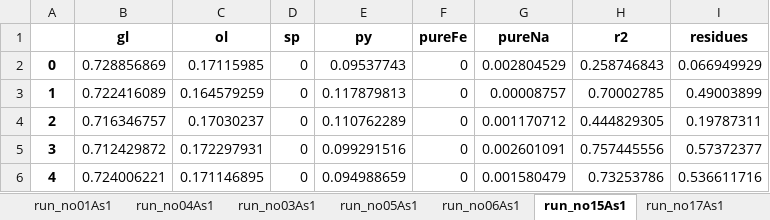
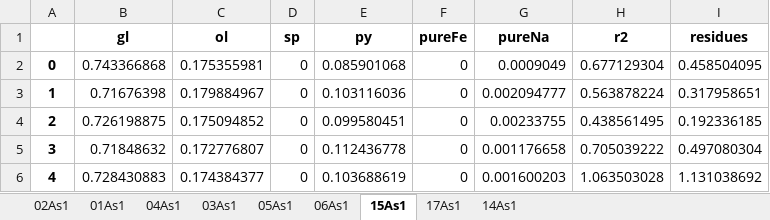
Before and after one commit to eazzzon/MassBalanceCal, an Excel workbook: benchmark/MCOneBulk/output.xlsx, sheet 15As1, drawn as a sheet; only a part is shown; values as stored, in another font and other column widths than the file's, no borders; the diff covers the shown part only; the diff names each change by its address in the sheet, - before the commit and + after, or states it on an @@ line.

```diff
--- a/benchmark/MCOneBulk/output.xlsx (sheet 15As1)
+++ b/benchmark/MCOneBulk/output.xlsx (sheet 15As1)
-sheet tab: run_no01As1
+sheet tab: 01As1
-sheet tab: run_no04As1
+sheet tab: 04As1
-sheet tab: run_no03As1
+sheet tab: 03As1
-sheet tab: run_no05As1
+sheet tab: 05As1
-sheet tab: run_no06As1
+sheet tab: 06As1
-sheet tab: run_no15As1
+sheet tab: 15As1
-sheet tab: run_no17As1
+sheet tab: 17As1
-B2 (gl): 0.728856869
+B2 (gl): 0.743366868
-C2 (ol): 0.17115985
+C2 (ol): 0.175355981
-E2 (py): 0.09537743
+E2 (py): 0.085901068
-G2 (pureNa): 0.002804529
+G2 (pureNa): 0.0009049
-H2 (r2): 0.258746843
+H2 (r2): 0.677129304
-I2 (residues): 0.066949929
+I2 (residues): 0.458504095
-B3 (gl): 0.722416089
+B3 (gl): 0.71676398
-C3 (ol): 0.164579259
+C3 (ol): 0.179884967
-E3 (py): 0.117879813
+E3 (py): 0.103116036
-G3 (pureNa): 0.00008757
+G3 (pureNa): 0.002094777
-H3 (r2): 0.70002785
+H3 (r2): 0.563878224
-I3 (residues): 0.49003899
+I3 (residues): 0.317958651
-B4 (gl): 0.716346757
+B4 (gl): 0.726198875
-C4 (ol): 0.17030237
+C4 (ol): 0.175094852
-E4 (py): 0.110762289
+E4 (py): 0.099580451
-G4 (pureNa): 0.001170712
+G4 (pureNa): 0.00233755
-H4 (r2): 0.444829305
+H4 (r2): 0.438561495
-I4 (residues): 0.19787311
+I4 (residues): 0.192336185
-B5 (gl): 0.712429872
+B5 (gl): 0.71848632
-C5 (ol): 0.172297931
+C5 (ol): 0.172776807
-E5 (py): 0.099291516
+E5 (py): 0.112436778
-G5 (pureNa): 0.002601091
+G5 (pureNa): 0.001176658
-H5 (r2): 0.757445556
+H5 (r2): 0.705039222
-I5 (residues): 0.57372377
+I5 (residues): 0.497080304
-B6 (gl): 0.724006221
+B6 (gl): 0.728430883
-C6 (ol): 0.171146895
+C6 (ol): 0.174384377
-E6 (py): 0.094988659
+E6 (py): 0.103688619
-G6 (pureNa): 0.001580479
+G6 (pureNa): 0.001600203
-H6 (r2): 0.73253786
+H6 (r2): 1.063503028
-I6 (residues): 0.536611716
+I6 (residues): 1.131038692
```
Also changed, not shown: 587 edited cells elsewhere in this sheet, sheet 06As1, sheet 17As1, sheet 14As1, sheet 04As1, sheet 03As1, sheet 05As1, 2 more sheets, other sheet tabs, benchmark/MCBatchBulk/output.xlsx, benchmark/MCBatchBulk/output_mean_median_std.xlsx, 31 other files.
